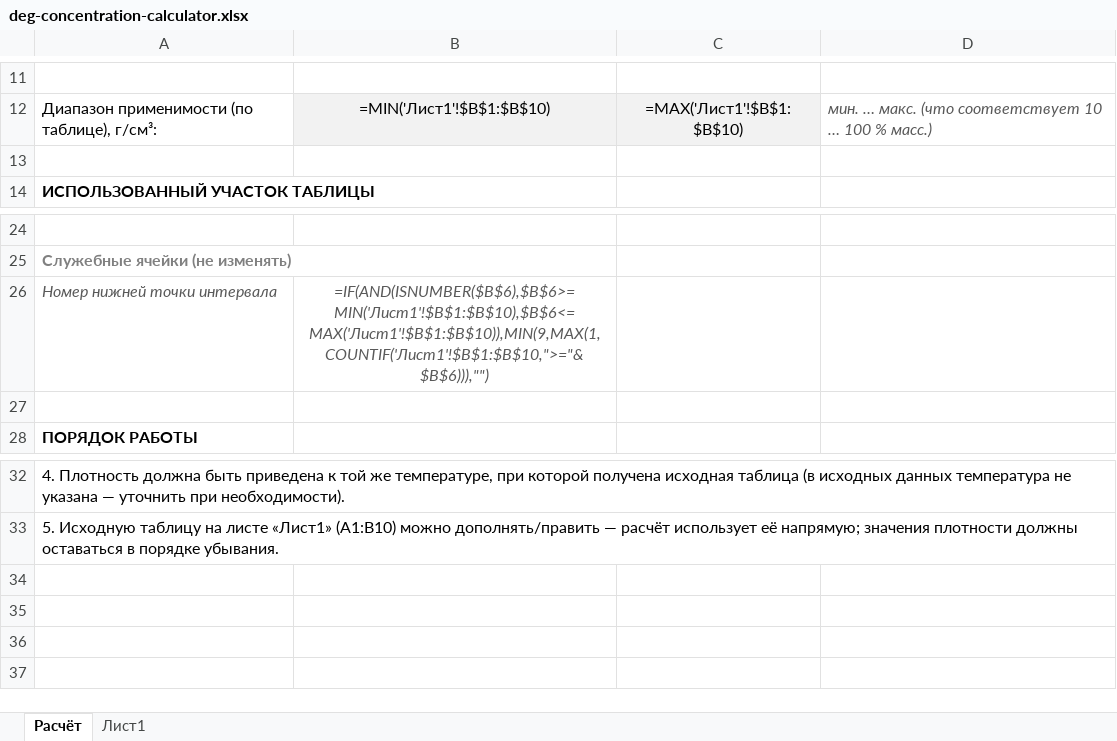
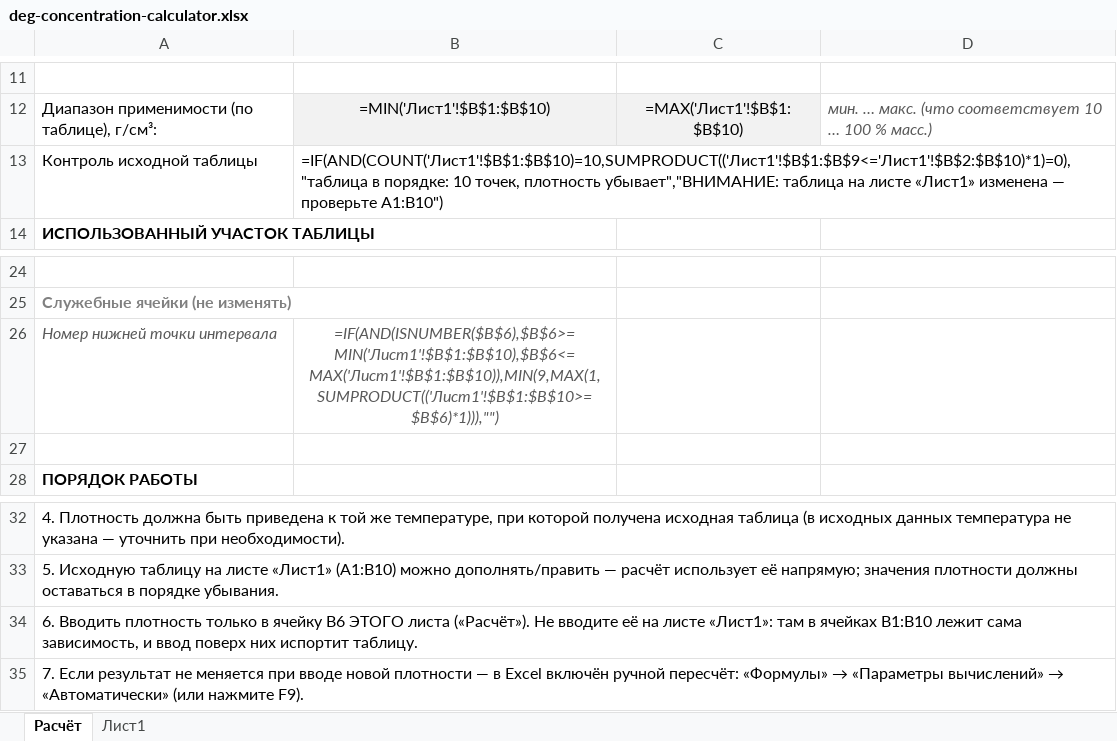
Before and after one commit to Diaz-custom/freeclaudecode, an Excel workbook: deg-concentration-calculator.xlsx, sheet Расчёт, drawn as a sheet; only a part is shown, gaps mark what is left out; values as stored, in another font and other column widths than the file's, no borders; formulas without a stored value are shown as written; the diff names each change by its address in the sheet, - before the commit and + after, or states it on an @@ line.

```diff
--- a/deg-concentration-calculator.xlsx (sheet Расчёт)
+++ b/deg-concentration-calculator.xlsx (sheet Расчёт)
-row 13: (empty)
+row 13: Контроль исходной таблицы | =IF(AND(COUNT('Лист1'!$B$1:$B$10)=10,SUMPRODUCT(('Лист1'!$B$1:$B$9<='Лист1'!$B$2:$B$10)*1)=0),"таблица в порядке: 10 точек, плотность убывает","ВНИМАНИЕ: таблица на листе «Лист1» изменена — проверьте A1:B10")
-B26: =IF(AND(ISNUMBER($B$6),$B$6>=MIN('Лист1'!$B$1:$B$10),$B$6<=MAX('Лист1'!$B$1:$B$10)),MIN(9,MAX(1,COUNTIF('Лист1'!$B$1:$B$10,">="&$B$6))),"")
+B26: =IF(AND(ISNUMBER($B$6),$B$6>=MIN('Лист1'!$B$1:$B$10),$B$6<=MAX('Лист1'!$B$1:$B$10)),MIN(9,MAX(1,SUMPRODUCT(('Лист1'!$B$1:$B$10>=$B$6)*1))),"")
+row 34: 6. Вводить плотность только в ячейку B6 ЭТОГО листа («Расчёт»). Не вводите её на листе «Лист1»: там в ячейках B1:B10 лежит сама зависимость, и ввод поверх них испортит таблицу.
+row 35: 7. Если результат не меняется при вводе новой плотности — в Excel включён ручной пересчёт: «Формулы» → «Параметры вычислений» → «Автоматически» (или нажмите F9).
```
Also changed, not shown: sheet Лист1.
